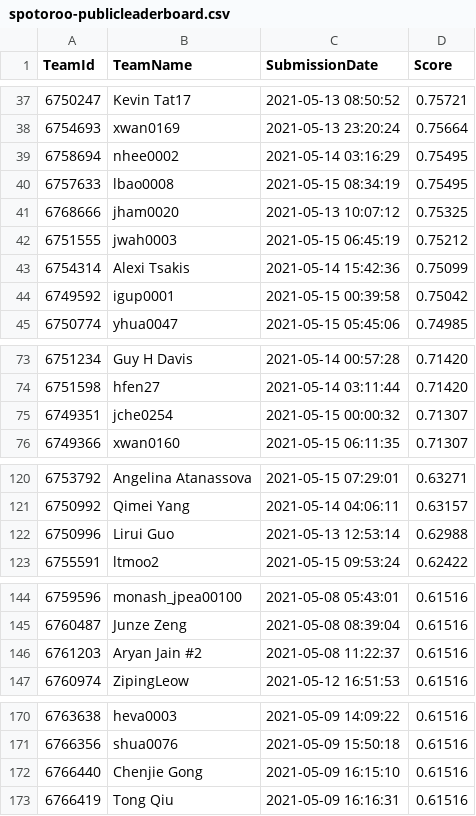
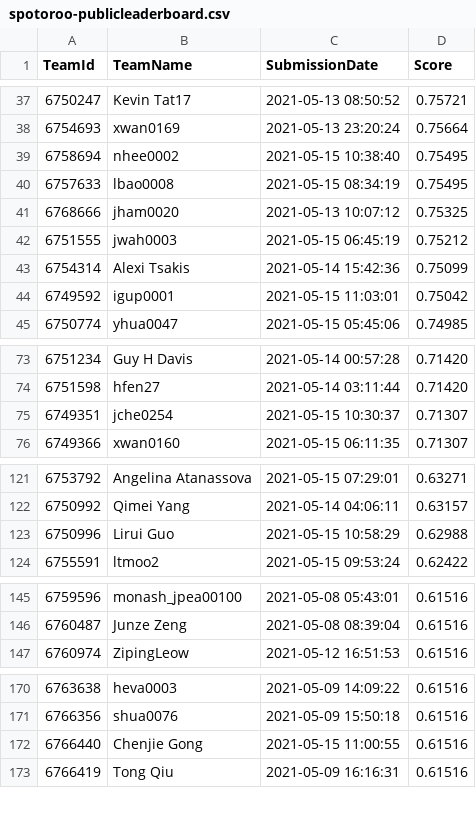
Before and after one commit to TengMCing/ETC3250_kaggle_score, a CSV file: data/spotoroo-publicleaderboard.csv, drawn as a sheet; only a part is shown, gaps mark what is left out; the diff covers the shown part only.

```diff
--- a/data/spotoroo-publicleaderboard.csv
+++ b/data/spotoroo-publicleaderboard.csv
@@ -38,3 +38,3 @@
 6754693,xwan0169,"2021-05-13 23:20:24",0.75664
-6758694,nhee0002,"2021-05-14 03:16:29",0.75495
+6758694,nhee0002,"2021-05-15 10:38:40",0.75495
 6757633,lbao0008,"2021-05-15 08:34:19",0.75495
@@ -43,3 +43,3 @@
 6754314,"Alexi Tsakis","2021-05-14 15:42:36",0.75099
-6749592,igup0001,"2021-05-15 00:39:58",0.75042
+6749592,igup0001,"2021-05-15 11:03:01",0.75042
 6750774,yhua0047,"2021-05-15 05:45:06",0.74985
@@ -74,3 +74,3 @@
 6751598,hfen27,"2021-05-14 03:11:44",0.71420
-6749351,jche0254,"2021-05-15 00:00:32",0.71307
+6749351,jche0254,"2021-05-15 10:30:37",0.71307
 6749366,xwan0160,"2021-05-15 06:11:35",0.71307
@@ -121,3 +122,3 @@
 6750992,"Qimei Yang","2021-05-14 04:06:11",0.63157
-6750996,"Lirui Guo","2021-05-13 12:53:14",0.62988
+6750996,"Lirui Guo","2021-05-15 10:58:29",0.62988
 6755591,ltmoo2,"2021-05-15 09:53:24",0.62422
@@ -145,3 +146,2 @@
 6760487,"Junze Zeng","2021-05-08 08:39:04",0.61516
-6761203,"Aryan Jain #2","2021-05-08 11:22:37",0.61516
 6760974,ZipingLeow,"2021-05-12 16:51:53",0.61516
@@ -171,3 +171,3 @@
 6766356,shua0076,"2021-05-09 15:50:18",0.61516
-6766440,"Chenjie Gong","2021-05-09 16:15:10",0.61516
+6766440,"Chenjie Gong","2021-05-15 11:00:55",0.61516
 6766419,"Tong Qiu","2021-05-09 16:16:31",0.61516
```
Also changed, not shown: 3 added rows and 2 removed rows elsewhere in this file, 4 other files.
